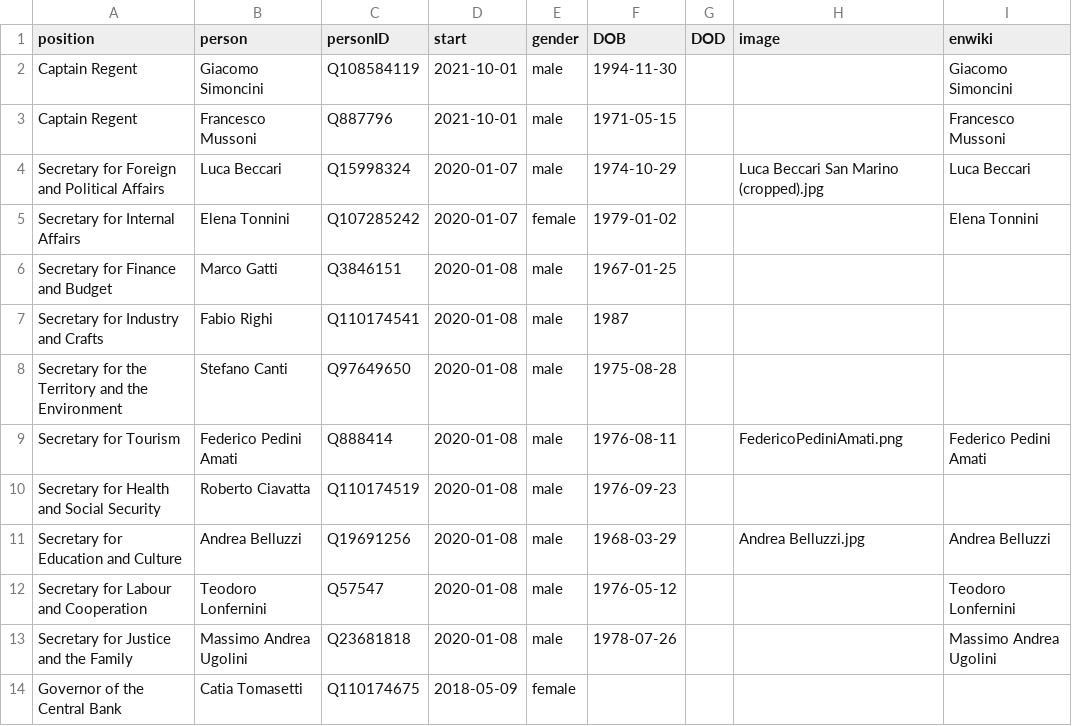
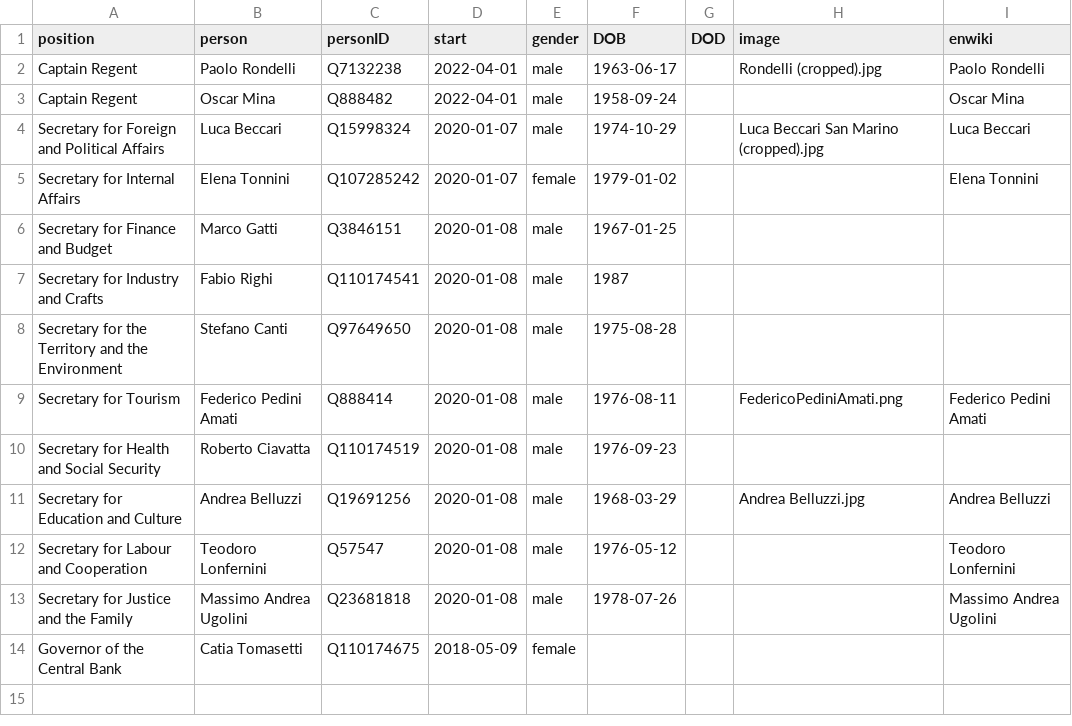
Before and after one commit to every-politician-scrapers/san-marino-ministers, a CSV file: html/current.csv, drawn as a sheet.

```diff
--- a/html/current.csv
+++ b/html/current.csv
@@ -1,4 +1,4 @@
 position,person,personID,start,gender,DOB,DOD,image,enwiki
-Captain Regent,Giacomo Simoncini,Q108584119,2021-10-01,male,1994-11-30,,,Giacomo Simoncini
-Captain Regent,Francesco Mussoni,Q887796,2021-10-01,male,1971-05-15,,,Francesco Mussoni
+Captain Regent,Paolo Rondelli,Q7132238,2022-04-01,male,1963-06-17,,Rondelli (cropped).jpg,Paolo Rondelli
+Captain Regent,Oscar Mina,Q888482,2022-04-01,male,1958-09-24,,,Oscar Mina
 Secretary for Foreign and Political Affairs,Luca Beccari,Q15998324,2020-01-07,male,1974-10-29,,Luca Beccari San Marino (cropped).jpg,Luca Beccari
```
Also changed, not shown: html/holders21.csv, 1 other file.
